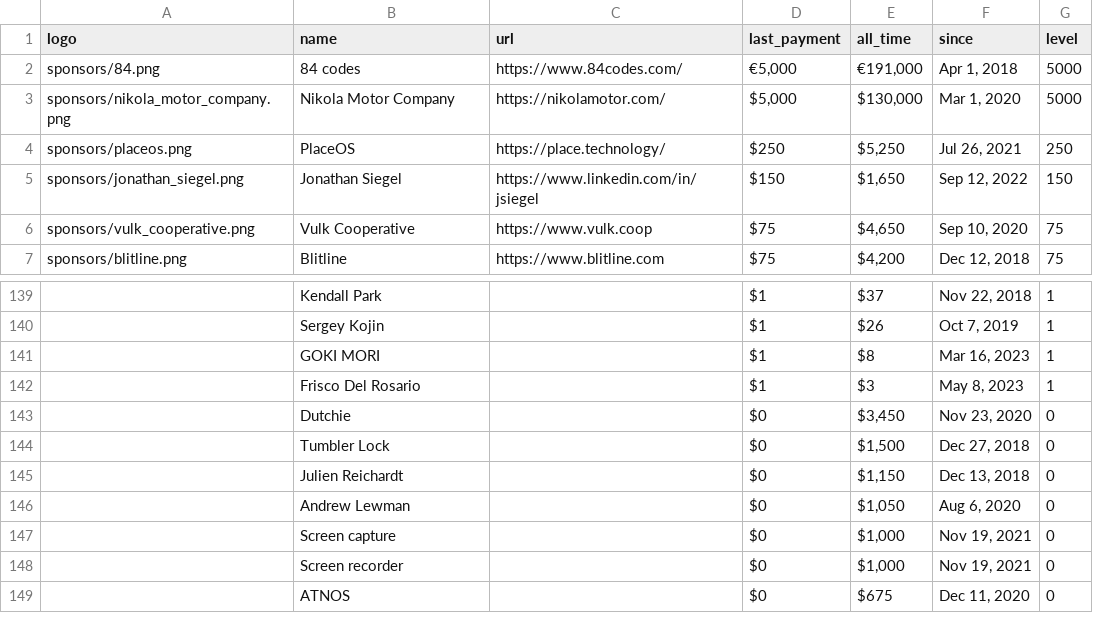
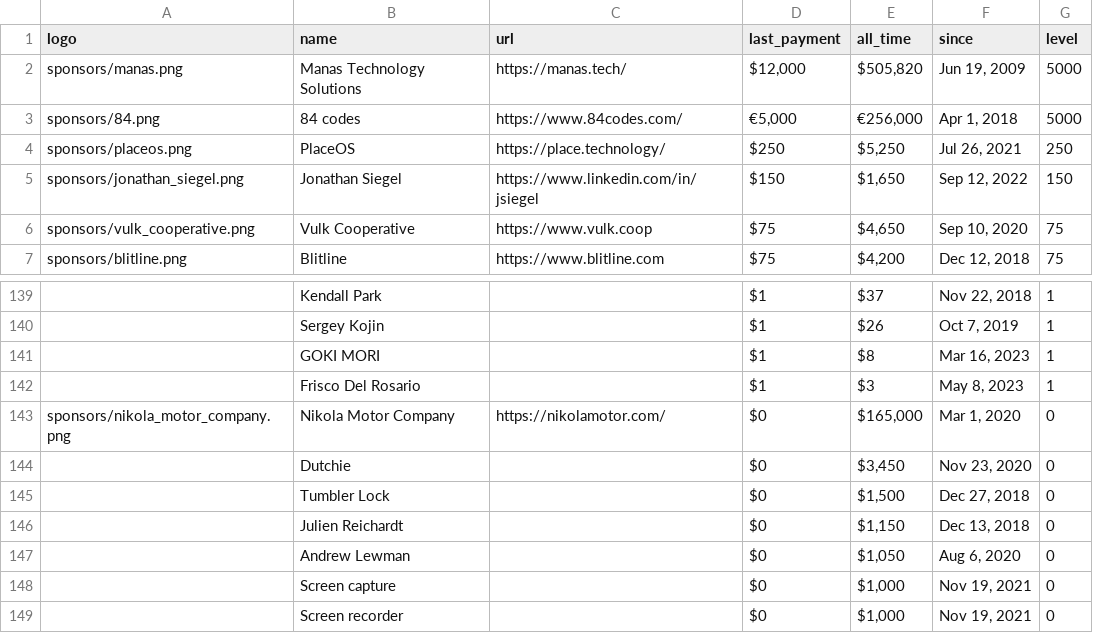
Before and after one commit to crystal-lang/crystal-website, a CSV file: _data/sponsors.csv, drawn as a sheet; only a part is shown, gaps mark what is left out; the shorter side is filled out with more unchanged rows; removed rows and columns are numbered as before the commit, all else as after; the diff names each change by its address in the sheet, - before the commit and + after, or states it on an @@ line.

Commit message:
Updating manually big sponsors (#479)

```diff
--- a/_data/sponsors.csv
+++ b/_data/sponsors.csv
+row 2: sponsors/manas.png | Manas Technology Solutions | https://manas.tech/ | $12,000 | $505,820 | Jun 19, 2009 | 5000
-E3 (all_time): €191,000
+E3 (all_time): €256,000
-row 3: sponsors/nikola_motor_company.png | Nikola Motor Company | https://nikolamotor.com/ | $5,000 | $130,000 | Mar 1, 2020 | 5000
+row 143: sponsors/nikola_motor_company.png | Nikola Motor Company | https://nikolamotor.com/ | $0 | $165,000 | Mar 1, 2020 | 0
```
Also changed, not shown: 2 other files.
